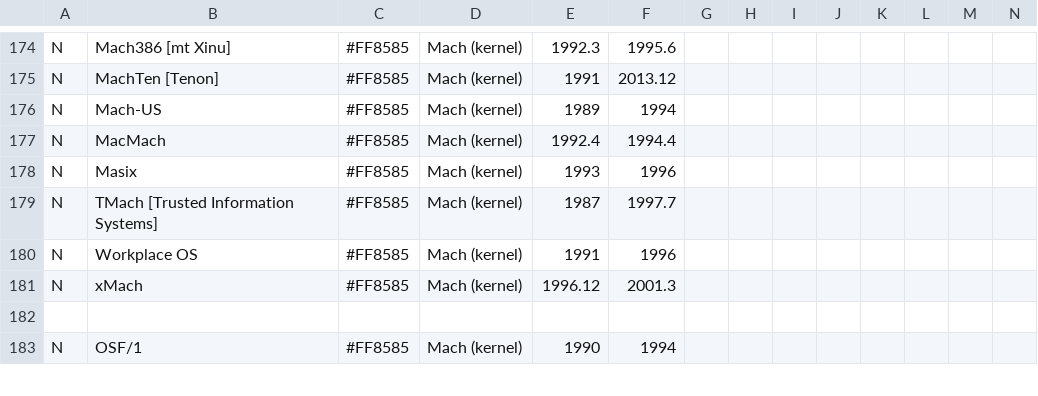
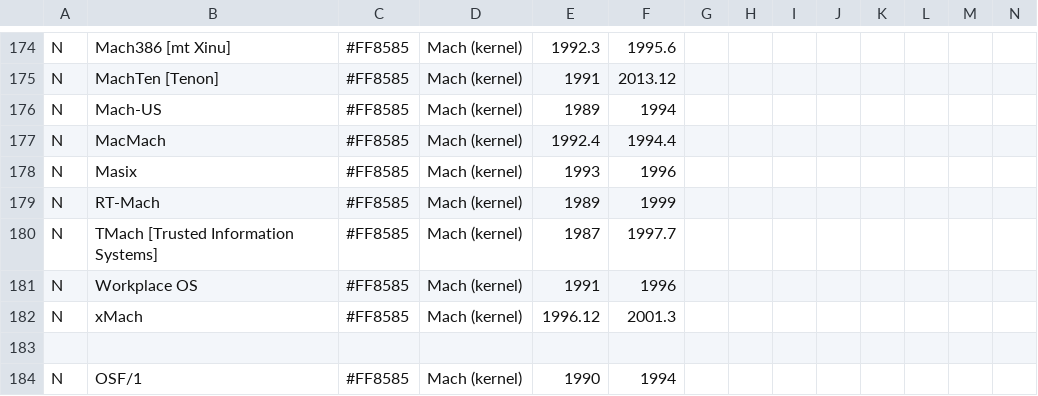
Before and after one commit to eylenburg/eylenburg.github.io, a CSV file: os-family-tree/Eylenburg_Operating_System_Timeline_Family_Tree.csv, drawn as a sheet; only a part is shown, gaps mark what is left out; rows hold the shown columns only; the diff names each change by its address in the sheet, - before the commit and + after, or states it on an @@ line.

Commit message:
Update Eylenburg_Operating_System_Timeline_Family_Tree.csv
http://reports-archive.adm.cs.cmu.edu/anon/1999/CMU-CS-99-107.pdf
https://onlinelibrary.wiley.com/doi/abs/10.1002/%28SICI%291097-024X%2819990410%2929%3A4%3C379%3A%3AAID-SPE235%3E3.0.CO%3B2-6

```diff
--- a/os-family-tree/Eylenburg_Operating_System_Timeline_Family_Tree.csv
+++ b/os-family-tree/Eylenburg_Operating_System_Timeline_Family_Tree.csv
+row 179: N | RT-Mach | #FF8585 | Mach (kernel) | 1989 | 1999
```
